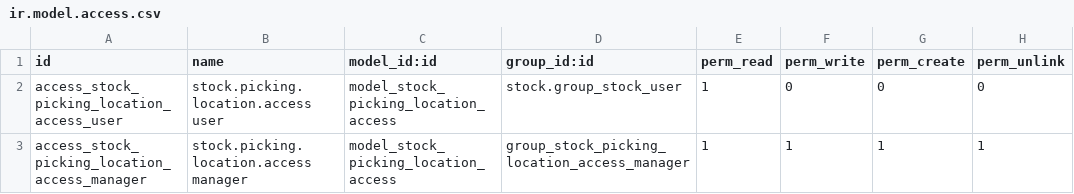
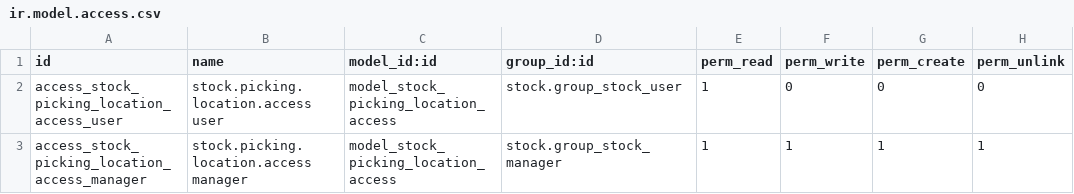
Before and after one commit to Anabtawi-Invest/Anabtawi-Group, a CSV file: stock_picking_location_access/security/ir.model.access.csv, drawn as a sheet.

Commit message:
stock_picking_location_access

```diff
--- a/stock_picking_location_access/security/ir.model.access.csv
+++ b/stock_picking_location_access/security/ir.model.access.csv
@@ -2,2 +2,2 @@ id,name,model_id:id,group_id:id,perm_read,perm_write,perm_create,perm_unlink
 access_stock_picking_location_access_user,stock.picking.location.access user,model_stock_picking_location_access,stock.group_stock_user,1,0,0,0
-access_stock_picking_location_access_manager,stock.picking.location.access manager,model_stock_picking_location_access,group_stock_picking_location_access_manager,1,1,1,1
+access_stock_picking_location_access_manager,stock.picking.location.access manager,model_stock_picking_location_access,stock.group_stock_manager,1,1,1,1
```
Also changed, not shown: 6 other files.
